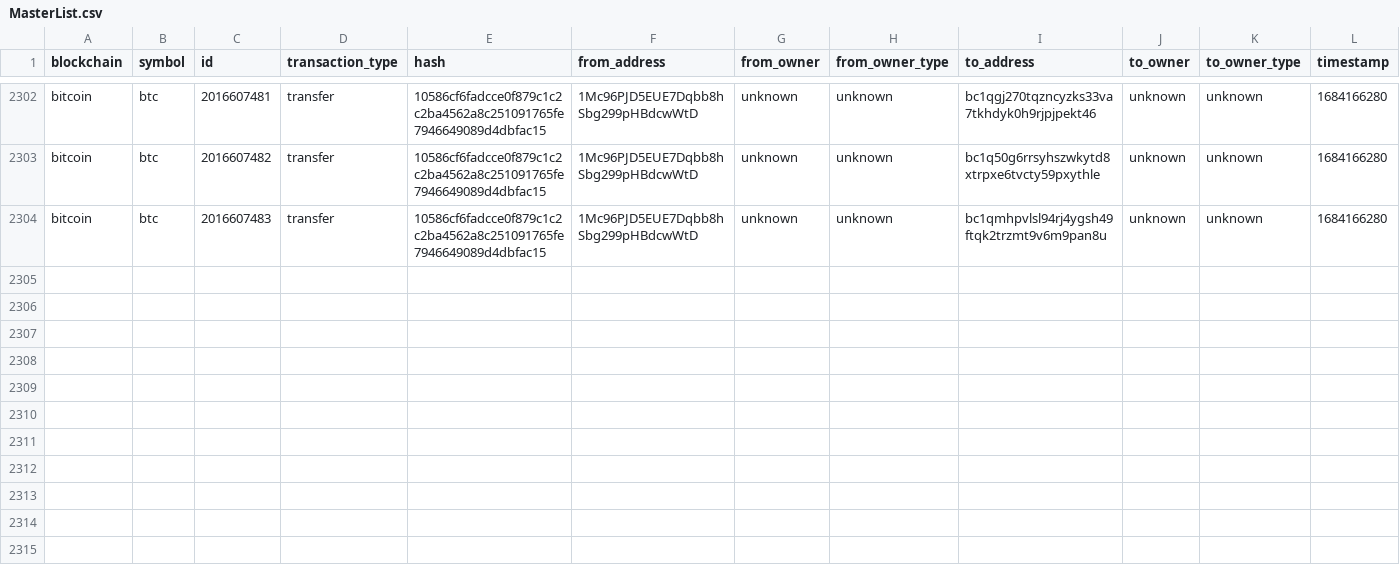
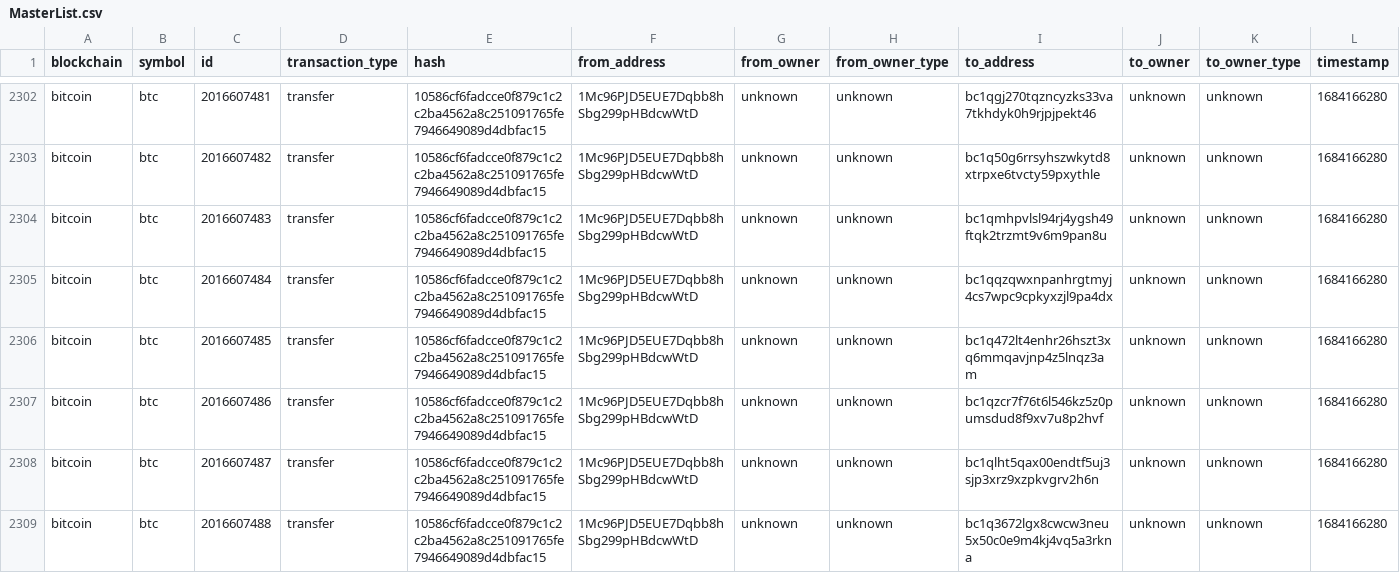
Before and after one commit to saqibkh/crypto_trading, a CSV file: logs/MasterList.csv, drawn as a sheet; only a part is shown, gaps mark what is left out; rows hold the shown columns only; the diff names each change by its address in the sheet, - before the commit and + after, or states it on an @@ line.

Commit message:
Update of logs processed

```diff
--- a/logs/MasterList.csv
+++ b/logs/MasterList.csv
+row 2305: bitcoin | btc | 2016607484 | transfer | 10586cf6fadcce0f879c1c2c2ba4562a8c251091765fe7946649089d4dbfac15 | 1Mc96PJD5EUE7Dqbb8hSbg299pHBdcwWtD | unknown | unknown | bc1qqzqwxnpanhrgtmyj4cs7wpc9cpkyxzjl9pa4dx | unknown | unknown | 1684166280
+row 2306: bitcoin | btc | 2016607485 | transfer | 10586cf6fadcce0f879c1c2c2ba4562a8c251091765fe7946649089d4dbfac15 | 1Mc96PJD5EUE7Dqbb8hSbg299pHBdcwWtD | unknown | unknown | bc1q472lt4enhr26hszt3xq6mmqavjnp4z5lnqz3am | unknown | unknown | 1684166280
+row 2307: bitcoin | btc | 2016607486 | transfer | 10586cf6fadcce0f879c1c2c2ba4562a8c251091765fe7946649089d4dbfac15 | 1Mc96PJD5EUE7Dqbb8hSbg299pHBdcwWtD | unknown | unknown | bc1qzcr7f76t6l546kz5z0pumsdud8f9xv7u8p2hvf | unknown | unknown | 1684166280
+row 2308: bitcoin | btc | 2016607487 | transfer | 10586cf6fadcce0f879c1c2c2ba4562a8c251091765fe7946649089d4dbfac15 | 1Mc96PJD5EUE7Dqbb8hSbg299pHBdcwWtD | unknown | unknown | bc1qlht5qax00endtf5uj3sjp3xrz9xzpkvgrv2h6n | unknown | unknown | 1684166280
+row 2309: bitcoin | btc | 2016607488 | transfer | 10586cf6fadcce0f879c1c2c2ba4562a8c251091765fe7946649089d4dbfac15 | 1Mc96PJD5EUE7Dqbb8hSbg299pHBdcwWtD | unknown | unknown | bc1q3672lgx8cwcw3neu5x50c0e9m4kj4vq5a3rkna | unknown | unknown | 1684166280
```
